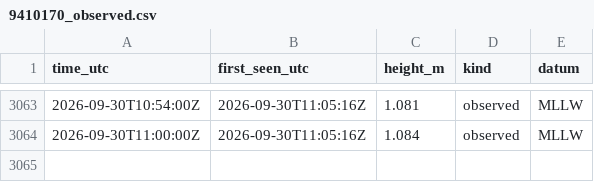
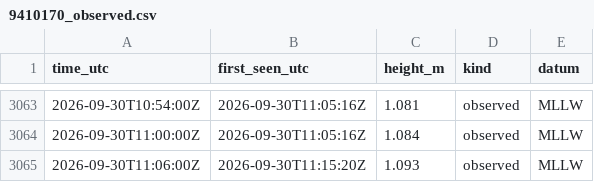
Before and after one commit to ptrrdrck/nado-waves, a CSV file: data/tide/9410170_observed.csv, drawn as a sheet; only a part is shown, gaps mark what is left out; the diff names each change by its address in the sheet, - before the commit and + after, or states it on an @@ line.

```diff
--- a/data/tide/9410170_observed.csv
+++ b/data/tide/9410170_observed.csv
+row 3065: 2026-09-30T11:06:00Z | 2026-09-30T11:15:20Z | 1.093 | observed | MLLW
```
